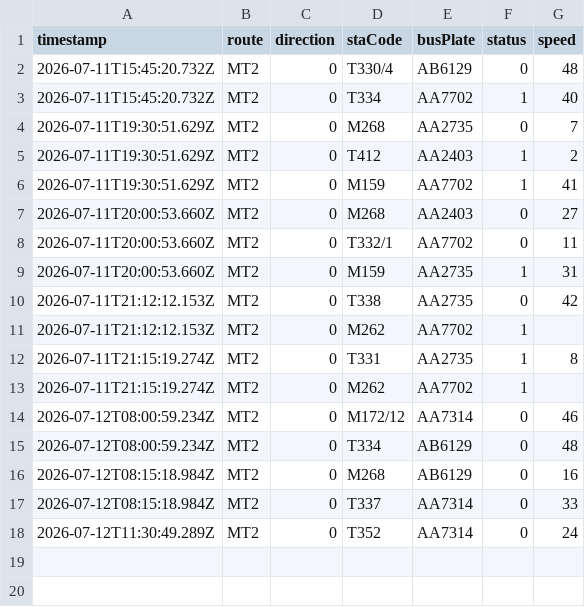
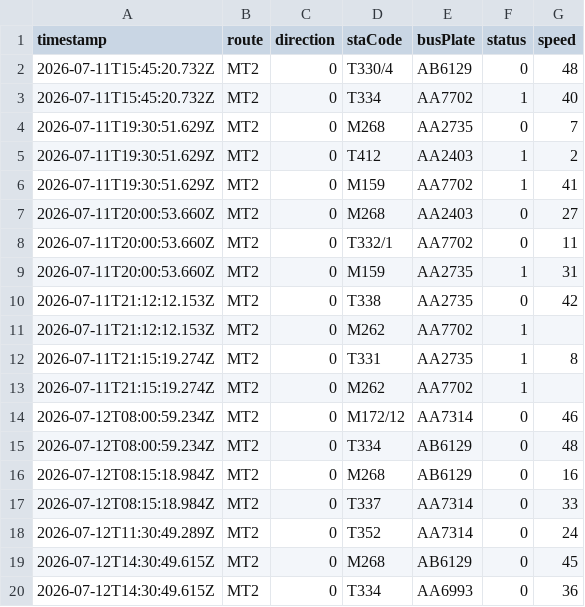
Before and after one commit to ChiHin-Lio/macau-bus-data, a CSV file: raw_logs/MT2.csv, drawn as a sheet; the diff names each change by its address in the sheet, - before the commit and + after, or states it on an @@ line.

Commit message:
scraper: update MT2.csv via Cloudflare Worker

```diff
--- a/raw_logs/MT2.csv
+++ b/raw_logs/MT2.csv
+row 19: 2026-07-12T14:30:49.615Z | MT2 | 0 | M268 | AB6129 | 0 | 45
+row 20: 2026-07-12T14:30:49.615Z | MT2 | 0 | T334 | AA6993 | 0 | 36
```
